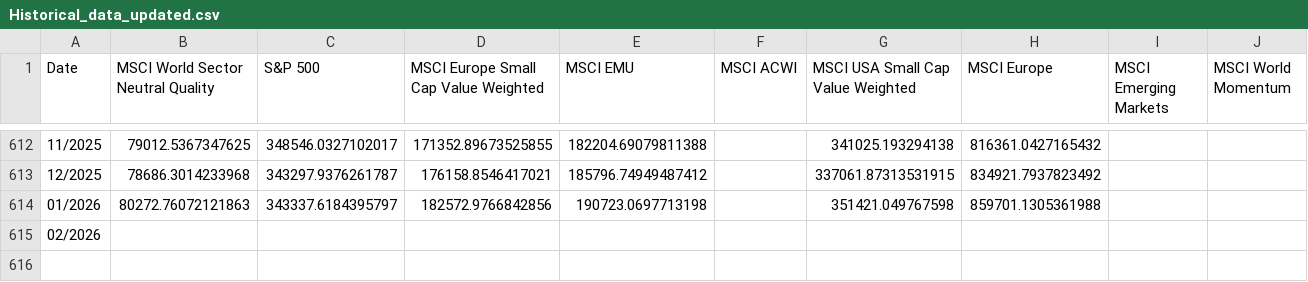
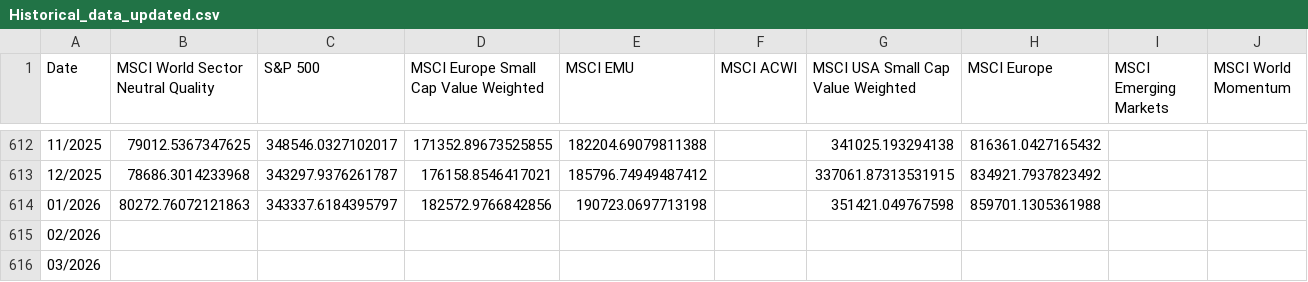
Before and after one commit to PhisicsLollo0/finance-4all, a CSV file: backend/data/Historical_data_updated.csv, drawn as a sheet; only a part is shown, gaps mark what is left out; rows hold the shown columns only; the diff names each change by its address in the sheet, - before the commit and + after, or states it on an @@ line.

```diff
--- a/backend/data/Historical_data_updated.csv
+++ b/backend/data/Historical_data_updated.csv
+row 616: 03/2026
```
